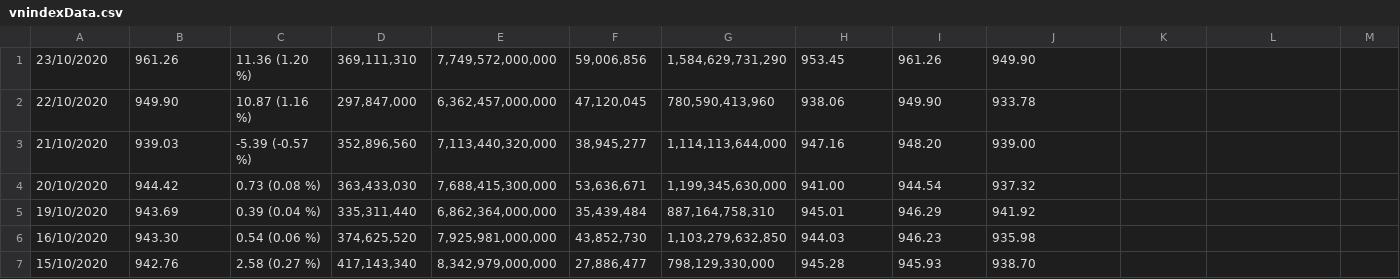
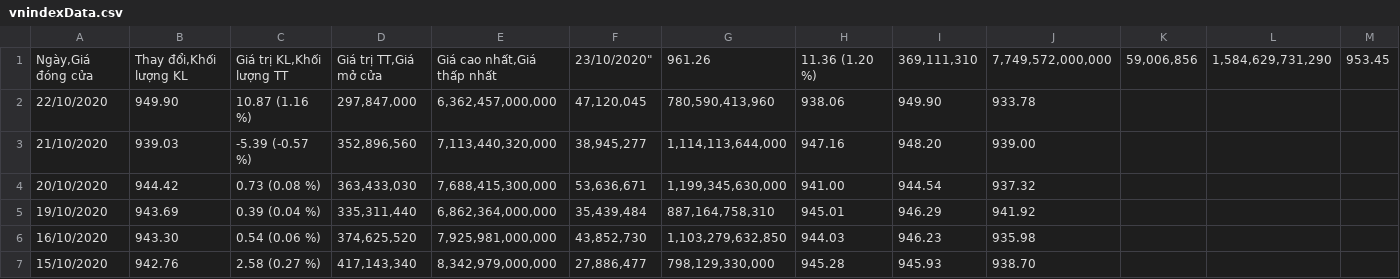
Before and after one commit to ddotu2612/BTL_OOP, a CSV file: src/duLieu/vnindexData.csv, drawn as a sheet; only a part is shown; removed rows and columns are numbered as before the commit, all else as after; rows hold the shown columns only; the diff names each change by its address in the sheet, - before the commit and + after, or states it on an @@ line.

```diff
--- a/src/duLieu/vnindexData.csv
+++ b/src/duLieu/vnindexData.csv
-row 1: 23/10/2020 | 961.26 | 11.36 (1.20 %) | 369,111,310 | 7,749,572,000,000 | 59,006,856 | 1,584,629,731,290 | 953.45 | 961.26 | 949.90
+row 1: Ngày,Giá đóng cửa | Thay đổi,Khối lượng KL | Giá trị KL,Khối lượng TT | Giá trị TT,Giá mở cửa | Giá cao nhất,Giá thấp nhất | 23/10/2020" | 961.26 | 11.36 (1.20 %) | 369,111,310 | 7,749,572,000,000 | 59,006,856 | 1,584,629,731,290 | 953.45
```
Also changed, not shown: out/production/BTLOOP/duLieu/vnindexData.csv, 9 other files.
